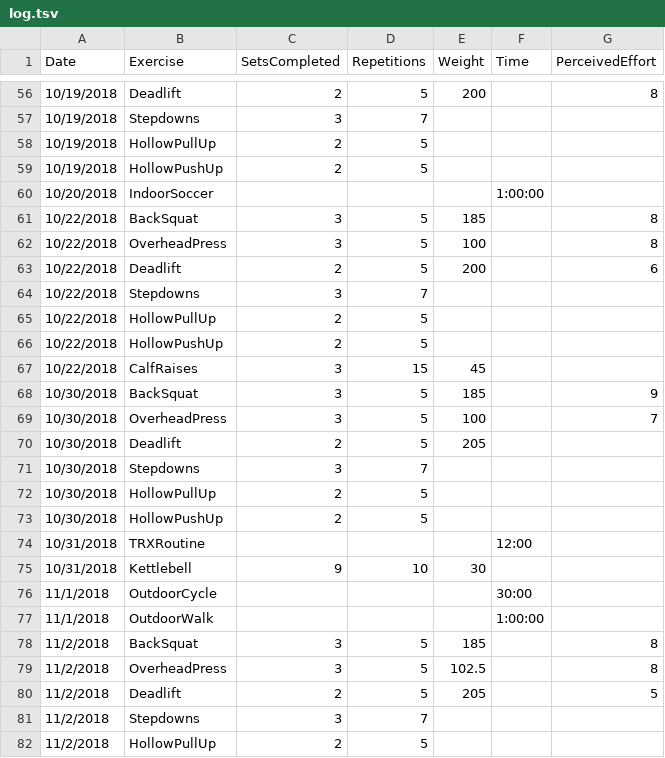
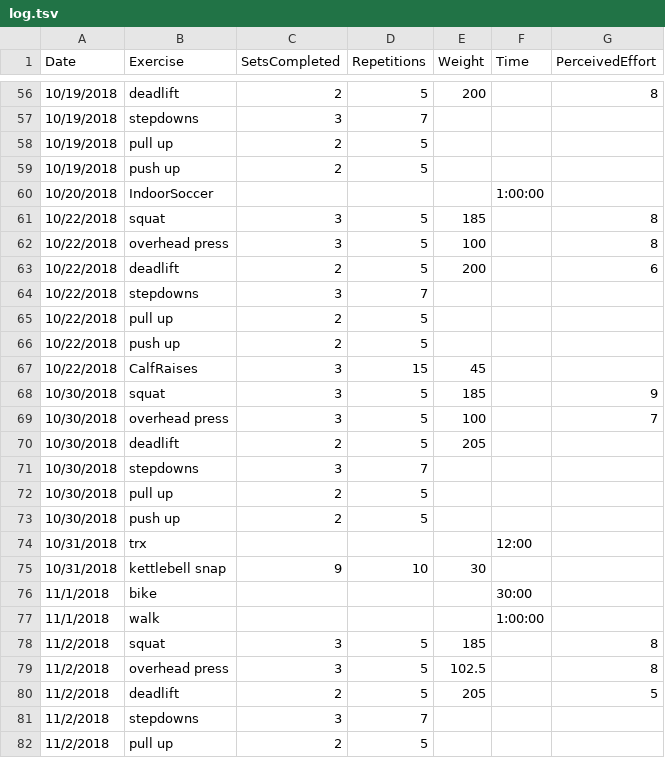
Before and after one commit to AWinterman/lifting-py, a TSV file: log.tsv, drawn as a sheet; only a part is shown, gaps mark what is left out; the diff covers the shown part only.

```diff
--- a/log.tsv
+++ b/log.tsv
@@ -56,27 +56,27 @@ Date	Exercise	SetsCompleted	Repetitions	Weight	Time	PerceivedEffort
-10/19/2018	Deadlift	2	5	200		8
-10/19/2018	Stepdowns	3	7			
-10/19/2018	HollowPullUp 	2	5			
-10/19/2018	HollowPushUp 	2	5			
+10/19/2018	deadlift	2	5	200		8
+10/19/2018	stepdowns	3	7			
+10/19/2018	pull up 	2	5			
+10/19/2018	push up 	2	5			
 10/20/2018	IndoorSoccer 				1:00:00	
-10/22/2018	BackSquat	3	5	185		8
-10/22/2018	OverheadPress	3	5	100		8
-10/22/2018	Deadlift	2	5	200		6
-10/22/2018	Stepdowns	3	7			
-10/22/2018	HollowPullUp 	2	5			
-10/22/2018	HollowPushUp 	2	5			
+10/22/2018	squat	3	5	185		8
+10/22/2018	overhead press	3	5	100		8
+10/22/2018	deadlift	2	5	200		6
+10/22/2018	stepdowns	3	7			
+10/22/2018	pull up 	2	5			
+10/22/2018	push up 	2	5			
 10/22/2018	CalfRaises 	3	15	45		
-10/30/2018	BackSquat	3	5	185		9
-10/30/2018	OverheadPress	3	5	100		7
-10/30/2018	Deadlift	2	5	205		
-10/30/2018	Stepdowns	3	7			
-10/30/2018	HollowPullUp 	2	5			
-10/30/2018	HollowPushUp 	2	5			
-10/31/2018	TRXRoutine				12:00	
-10/31/2018	Kettlebell	9	10	30		
-11/1/2018	OutdoorCycle				30:00
-11/1/2018	OutdoorWalk				1:00:00
-11/2/2018	BackSquat	3	5	185		8
-11/2/2018	OverheadPress	3	5	102.5		8
-11/2/2018	Deadlift	2	5	205		5
-11/2/2018	Stepdowns	3	7			
-11/2/2018	HollowPullUp 	2	5			
+10/30/2018	squat	3	5	185		9
+10/30/2018	overhead press	3	5	100		7
+10/30/2018	deadlift	2	5	205		
+10/30/2018	stepdowns	3	7			
+10/30/2018	pull up 	2	5			
+10/30/2018	push up 	2	5			
+10/31/2018	trx				12:00	
+10/31/2018	kettlebell snap	9	10	30		
+11/1/2018	bike				30:00
+11/1/2018	walk				1:00:00
+11/2/2018	squat	3	5	185		8
+11/2/2018	overhead press	3	5	102.5		8
+11/2/2018	deadlift	2	5	205		5
+11/2/2018	stepdowns	3	7			
+11/2/2018	pull up 	2	5			
```
Also changed, not shown: 83 edited cells elsewhere in this file, 8 other files.
